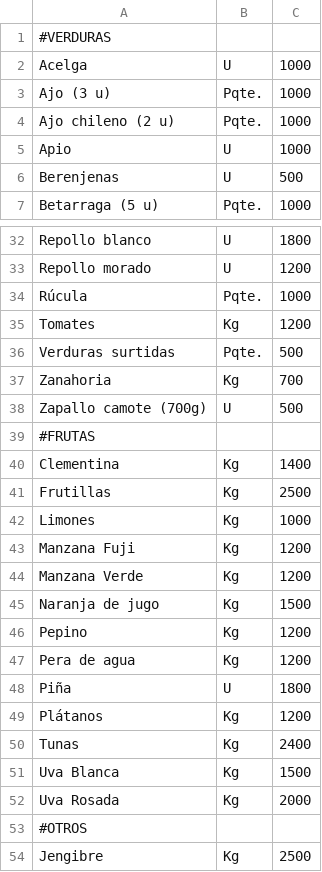
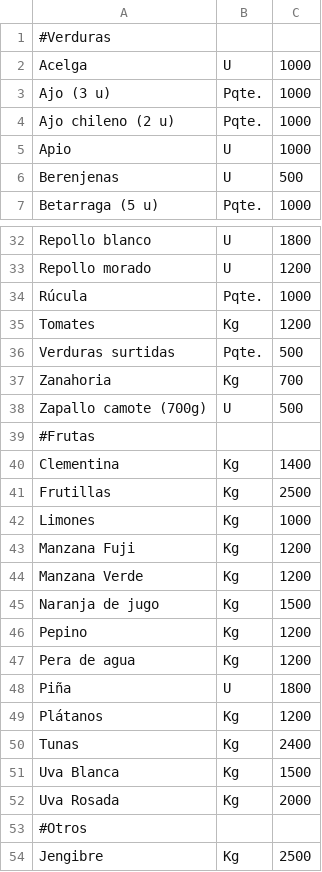
Before and after one commit to famellad/test-miferia, a CSV file: listado.csv, drawn as a sheet; only a part is shown, gaps mark what is left out.

```diff
--- a/listado.csv
+++ b/listado.csv
@@ -1,2 +1,2 @@
-#VERDURAS,,
+#Verduras,,
 Acelga,U,1000
@@ -38,3 +38,3 @@ Zanahoria,Kg,700
 Zapallo camote (700g),U,500
-#FRUTAS,,
+#Frutas,,
 Clementina,Kg,1400
@@ -52,3 +52,3 @@ Uva Blanca,Kg,1500
 Uva Rosada,Kg,2000
-#OTROS,,
+#Otros,,
 Jengibre,Kg,2500
```
Also changed, not shown: 3 other files.
